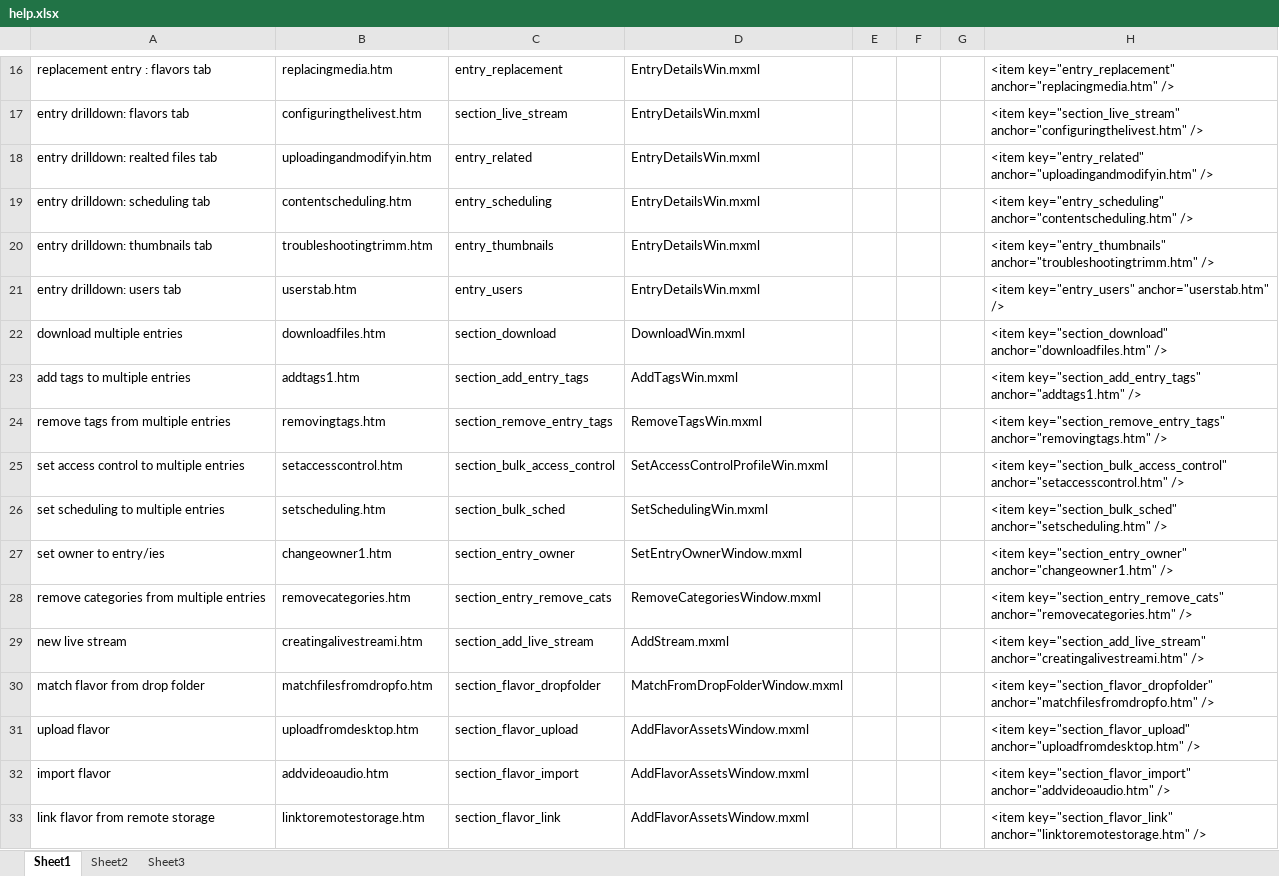
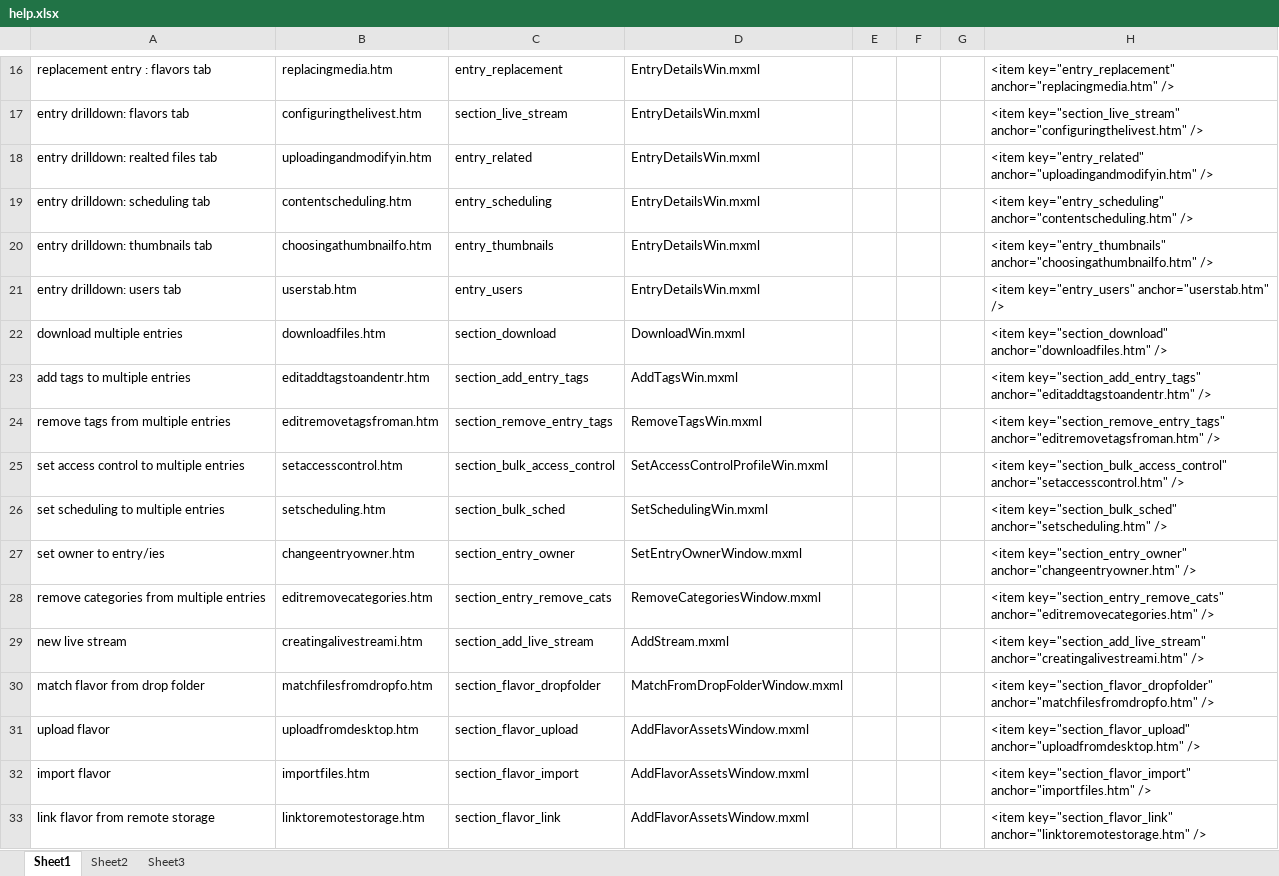
Before and after one commit to kaltura/kmc, an Excel workbook: KMC/docs/help.xlsx, sheet Sheet1, drawn as a sheet; only a part is shown, gaps mark what is left out; values as stored, in another font and other column widths than the file's, no cell formats; the diff covers the shown part only; the diff names each change by its address in the sheet, - before the commit and + after, or states it on an @@ line.

Commit message:
fwr: update help anchors
git-svn-id: svn+ssh://kelev.kaltura.com/usr/local/kalsource/front/workspaces/kmc/trunk@84885 6b8eccd3-e8c5-4e7d-8186-e12b5326b719

```diff
--- a/KMC/docs/help.xlsx (sheet Sheet1)
+++ b/KMC/docs/help.xlsx (sheet Sheet1)
-B20: troubleshootingtrimm.htm
+B20: choosingathumbnailfo.htm
-H20: <item key="entry_thumbnails" anchor="troubleshootingtrimm.htm" />
+H20: <item key="entry_thumbnails" anchor="choosingathumbnailfo.htm" />
-B23: addtags1.htm
+B23: editaddtagstoandentr.htm
-H23: <item key="section_add_entry_tags" anchor="addtags1.htm" />
+H23: <item key="section_add_entry_tags" anchor="editaddtagstoandentr.htm" />
-B24: removingtags.htm
+B24: editremovetagsfroman.htm
-H24: <item key="section_remove_entry_tags" anchor="removingtags.htm" />
+H24: <item key="section_remove_entry_tags" anchor="editremovetagsfroman.htm" />
-B27: changeowner1.htm
+B27: changeentryowner.htm
-H27: <item key="section_entry_owner" anchor="changeowner1.htm" />
+H27: <item key="section_entry_owner" anchor="changeentryowner.htm" />
-B28: removecategories.htm
+B28: editremovecategories.htm
-H28: <item key="section_entry_remove_cats" anchor="removecategories.htm" />
+H28: <item key="section_entry_remove_cats" anchor="editremovecategories.htm" />
-B32: addvideoaudio.htm
+B32: importfiles.htm
-H32: <item key="section_flavor_import" anchor="addvideoaudio.htm" />
+H32: <item key="section_flavor_import" anchor="importfiles.htm" />
```
Also changed, not shown: 1 added row, 2 removed rows and 69 edited cells elsewhere in this sheet, cell formats, formulas that keep their value.
